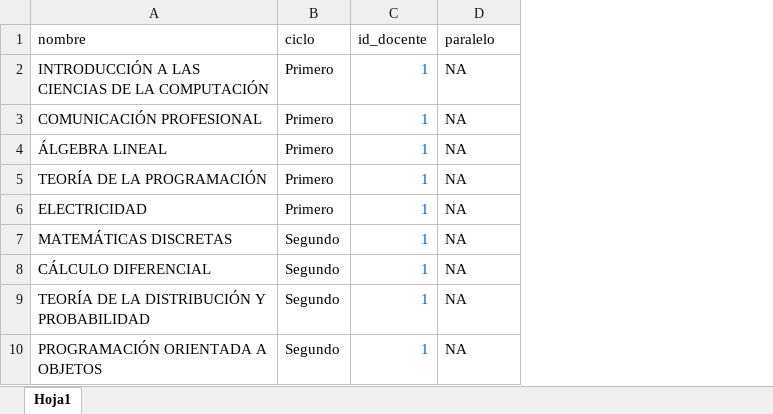
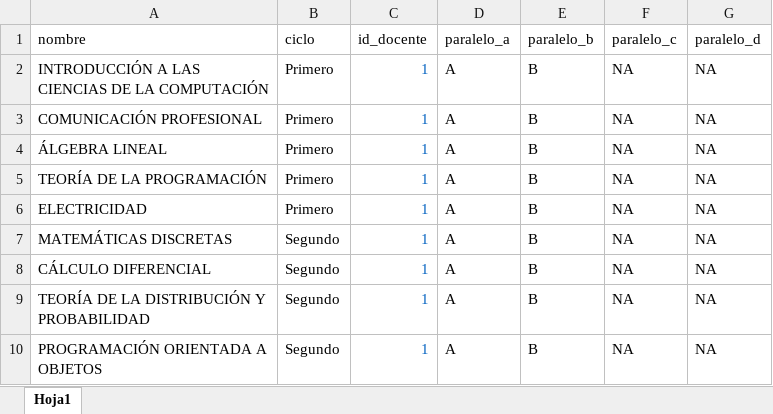
Before and after one commit to sc8795/Proyecto-TT-c-digo-, an Excel workbook: sgtcis/storage/archivos/plantilla_materias.xlsx, sheet Hoja1, drawn as a sheet; only a part is shown; values as stored, in another font and other column widths than the file's, no borders; addresses are those after the commit; the diff names each change by its address in the sheet, - before the commit and + after, or states it on an @@ line.

Commit message:
Editar y Eliminar materia registrada
Se crearon las funciones y los archivos necesarios para dar funcionalidad a la edición y eliminación de una materia registrada

```diff
--- a/sgtcis/storage/archivos/plantilla_materias.xlsx (sheet Hoja1)
+++ b/sgtcis/storage/archivos/plantilla_materias.xlsx (sheet Hoja1)
+column D (paralelo_a), rows 2-10: all A
+column E (paralelo_b), rows 2-10: all B
+column G (paralelo_d), rows 2-10: all NA
-F1: paralelo
+F1: paralelo_c
```
Also changed, not shown: sgtcis/storage/archivos/plantilla_docentes.xlsx, 18 other files.
